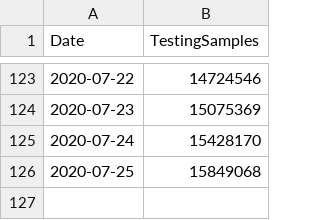
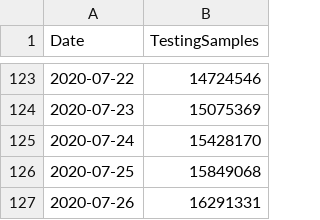
Before and after one commit to DnanaDev/Covid19-India-Analysis-and-Forecasting, a CSV file: Data/Raw/COVID_India_Test_data.csv, drawn as a sheet; only a part is shown, gaps mark what is left out; the diff names each change by its address in the sheet, - before the commit and + after, or states it on an @@ line.

```diff
--- a/Data/Raw/COVID_India_Test_data.csv
+++ b/Data/Raw/COVID_India_Test_data.csv
+row 127: 2020-07-26 | 16291331
```
Also changed, not shown: Data/Raw/COVID_India_National.csv, Data/Raw/COVID_India_State.csv, 4 other files.
